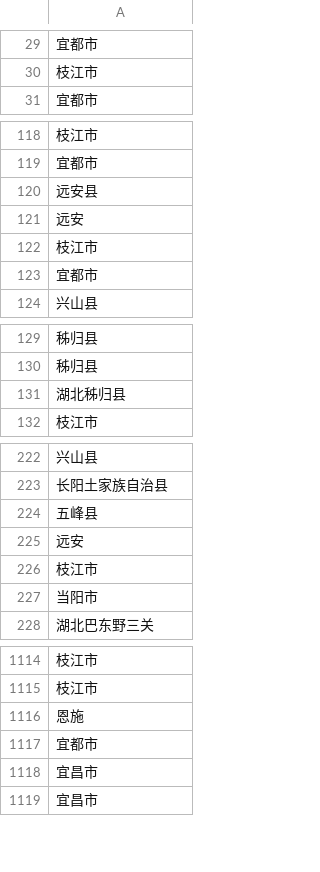
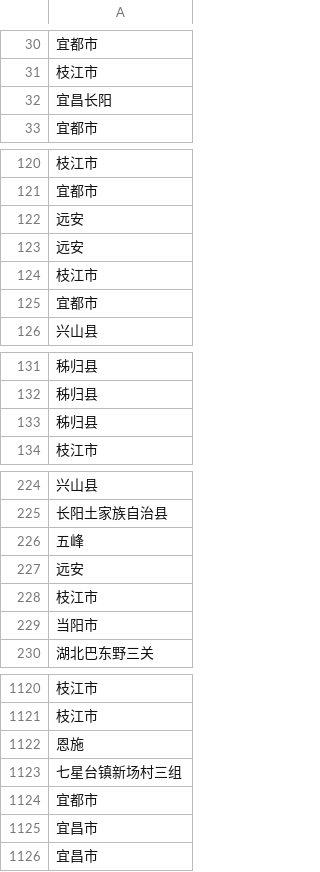
Before and after one commit to RightTr/HuangZhongBei25, a CSV file: temp/reg.csv, drawn as a sheet; only a part is shown, gaps mark what is left out; the diff covers the shown part only.

```diff
--- a/temp/reg.csv
+++ b/temp/reg.csv
@@ -30,2 +31,4 @@
 枝江市
+"宜昌长阳
+"
 宜都市
@@ -119,3 +122,3 @@
 宜都市
-远安县
+远安
 远安
@@ -130,3 +133,3 @@
 秭归县
-湖北秭归县
+秭归县
 枝江市
@@ -223,3 +226,3 @@
 长阳土家族自治县
-五峰县
+五峰
 远安
@@ -1117,3 +1125,5 @@
 恩施
-宜都市
+"七星台镇新场村三组
+"
+宜都市
 宜昌市
```
Also changed, not shown: 25 added rows, 14 removed rows, 1 moved row and 22 edited cells elsewhere in this file, processed_data/non_standardized_data.csv, processed_data/standardized_data.csv, 11 other files.
